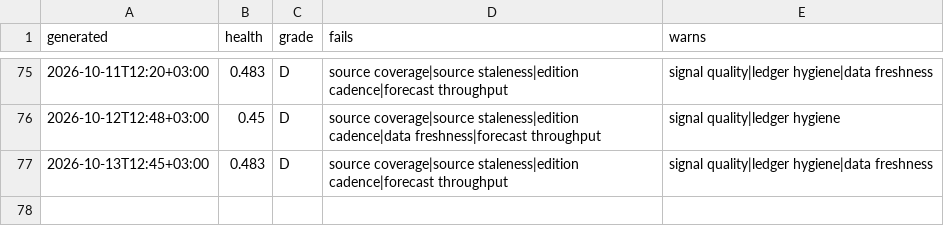
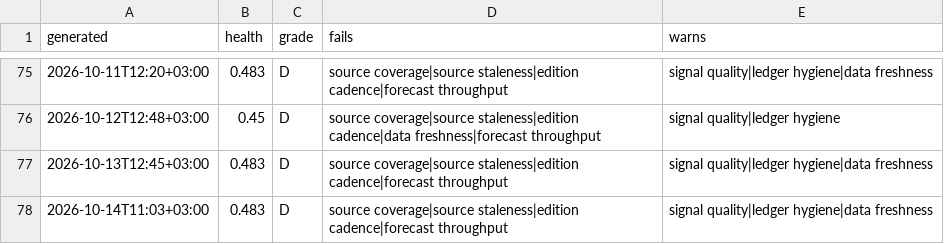
Before and after one commit to ogcollyns-creator/ea-hospitality-pulse, a CSV file: radar/out/self-audit-history.csv, drawn as a sheet; only a part is shown, gaps mark what is left out.

Commit message:
Self-audit 2026-10-14 08:03 UTC

```diff
--- a/radar/out/self-audit-history.csv
+++ b/radar/out/self-audit-history.csv
@@ -77 +77,2 @@ generated,health,grade,fails,warns
 2026-10-13T12:45+03:00,0.483,D,source coverage|source staleness|edition cadence|forecast throughput,signal quality|ledger hygiene|data freshness
+2026-10-14T11:03+03:00,0.483,D,source coverage|source staleness|edition cadence|forecast throughput,signal quality|ledger hygiene|data freshness
```
Also changed, not shown: 2 other files.
